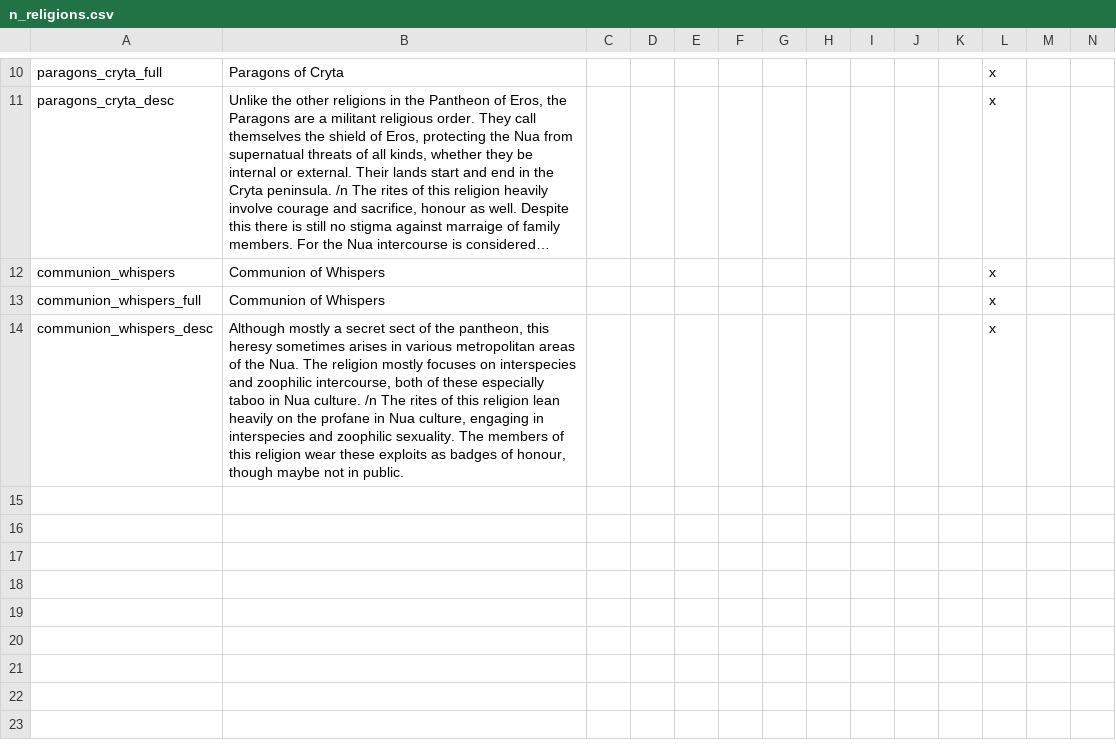
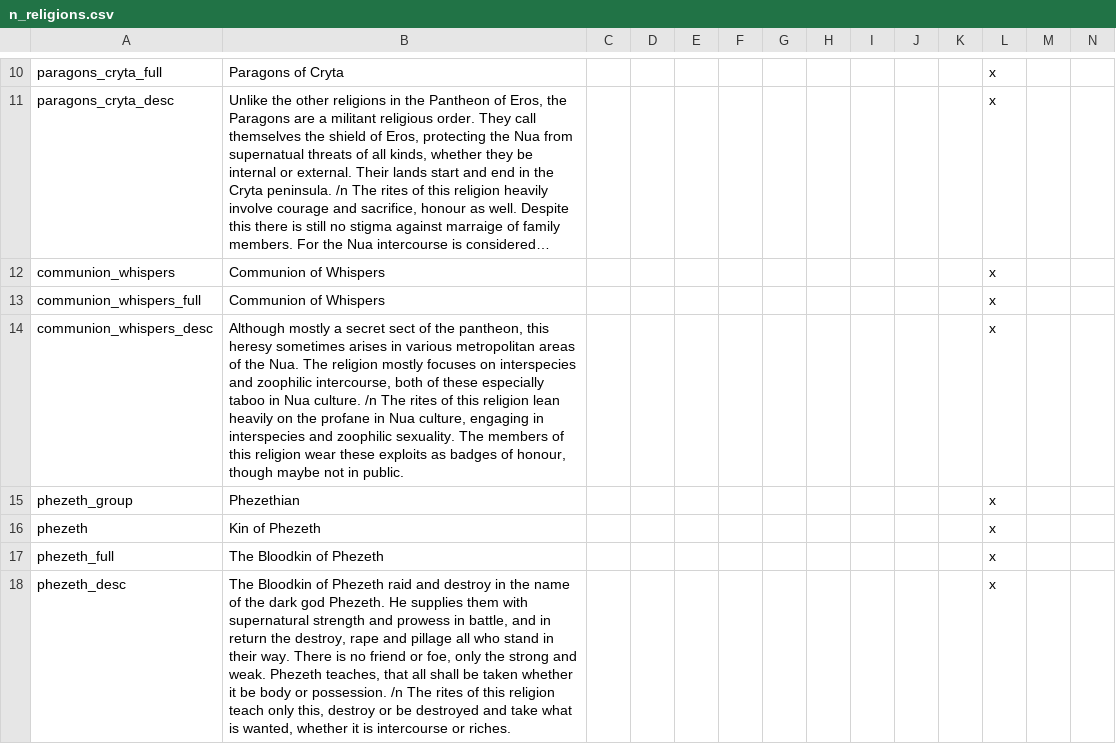
Before and after one commit to Aluazard/Naetan, a CSV file: localisation/n_religions.csv, drawn as a sheet; only a part is shown, gaps mark what is left out; long unchanged cells end in …; rows hold the shown columns only; the diff names each change by its address in the sheet, - before the commit and + after, or states it on an @@ line.

```diff
--- a/localisation/n_religions.csv
+++ b/localisation/n_religions.csv
+row 15: phezeth_group | Phezethian |  |  |  |  |  |  |  |  |  | x
+row 16: phezeth | Kin of Phezeth |  |  |  |  |  |  |  |  |  | x
+row 17: phezeth_full | The Bloodkin of Phezeth |  |  |  |  |  |  |  |  |  | x
+row 18: phezeth_desc | The Bloodkin of Phezeth raid and destroy in the name of the dark god Phezeth. He supplies them with supernatural strength and prowess in battle, and in return the destroy, rape and pillage all who stand in their way. There is no friend or foe, only the strong and weak. Phezeth teaches, that all shall be taken whether it be body or possession. /n The rites of this religion teach only this, destroy or be destroyed and take what is wanted, whether it is intercourse or riches. |  |  |  |  |  |  |  |  |  | x
```
Also changed, not shown: localisation/n_races.csv, 24 other files.
